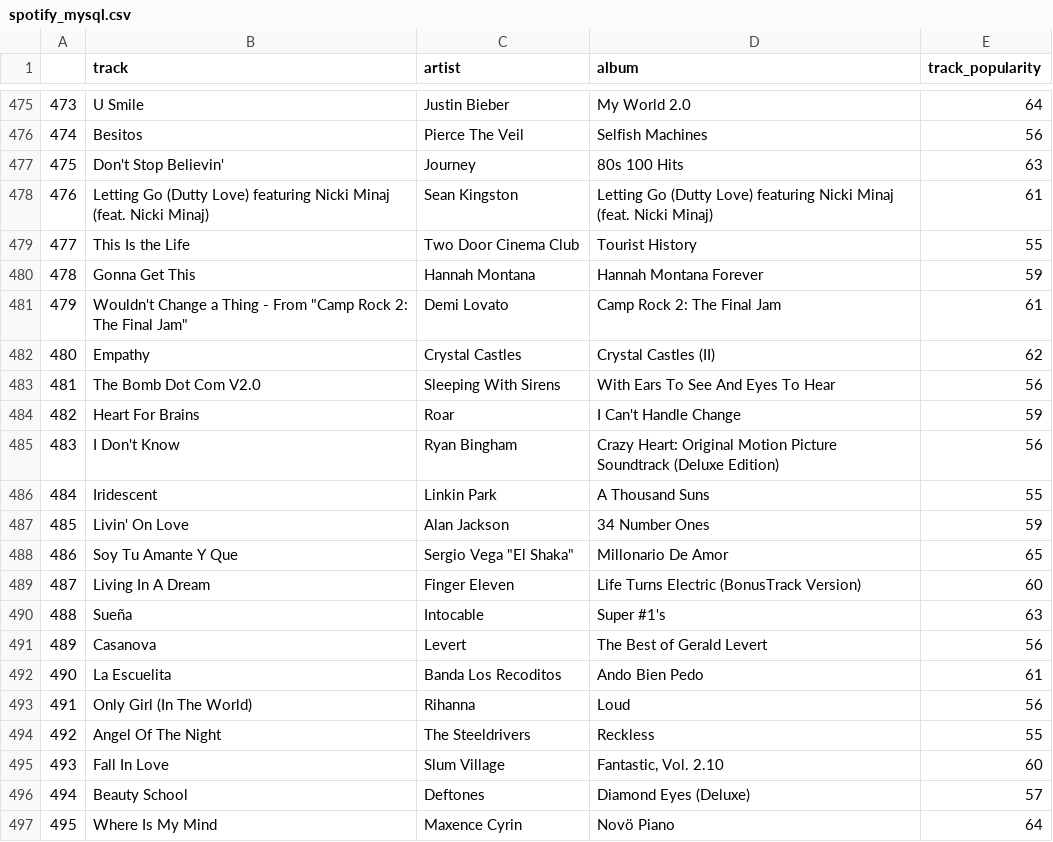
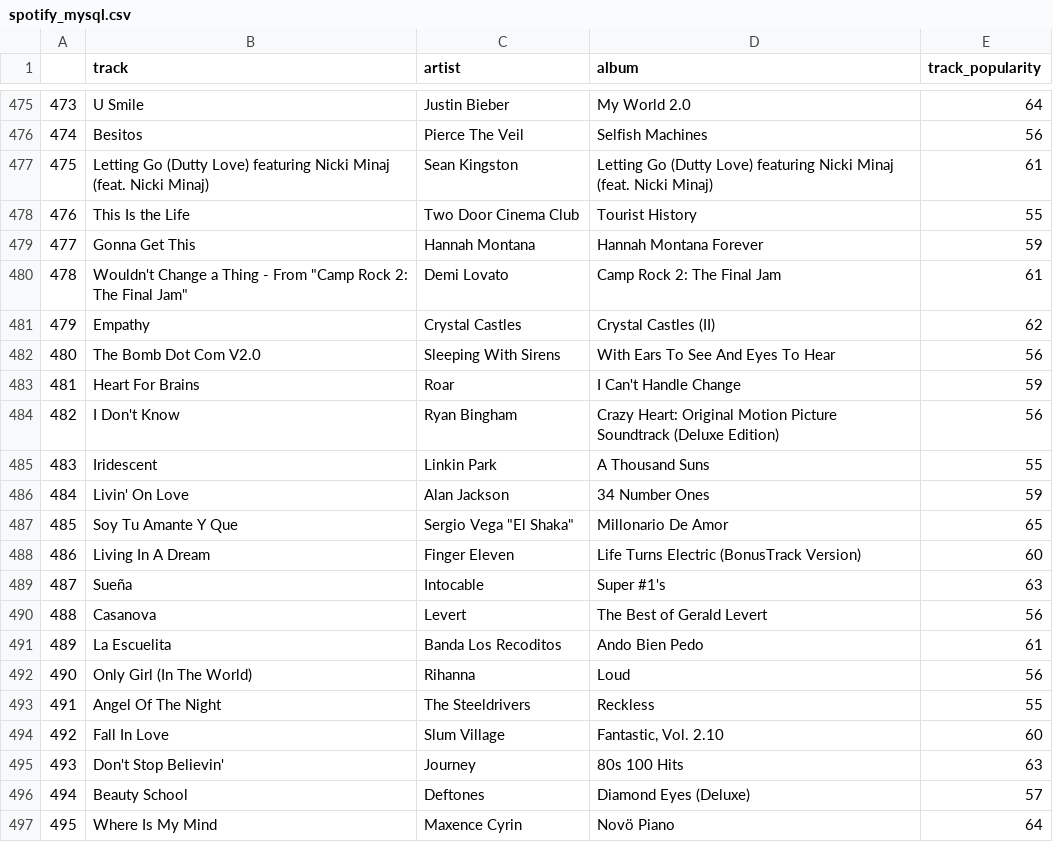
Before and after one commit to rozkrist/PythonIIPractical, a CSV file: FinalProject/spotify_mysql.csv, drawn as a sheet; only a part is shown, gaps mark what is left out; the diff covers the shown part only.

```diff
--- a/FinalProject/spotify_mysql.csv
+++ b/FinalProject/spotify_mysql.csv
@@ -476,21 +476,21 @@
 474,Besitos,Pierce The Veil,Selfish Machines,56
-475,Don't Stop Believin',Journey,80s 100 Hits,63
-476,Letting Go (Dutty Love) featuring Nicki Minaj (feat. Nicki Minaj),Sean Kingston,Letting Go (Dutty Love) featuring Nicki Minaj (feat. Nicki Minaj),61
-477,This Is the Life,Two Door Cinema Club,Tourist History,55
-478,Gonna Get This,Hannah Montana,Hannah Montana Forever,59
-479,"Wouldn't Change a Thing - From ""Camp Rock 2: The Final Jam""",Demi Lovato,Camp Rock 2: The Final Jam,61
-480,Empathy,Crystal Castles,Crystal Castles (II),62
-481,The Bomb Dot Com V2.0,Sleeping With Sirens,With Ears To See And Eyes To Hear,56
-482,Heart For Brains,Roar,I Can't Handle Change,59
-483,I Don't Know,Ryan Bingham,Crazy Heart: Original Motion Picture Soundtrack (Deluxe Edition),56
-484,Iridescent,Linkin Park,A Thousand Suns,55
-485,Livin' On Love,Alan Jackson,34 Number Ones,59
-486,Soy Tu Amante Y Que,"Sergio Vega ""El Shaka""",Millonario De Amor,65
-487,Living In A Dream,Finger Eleven,Life Turns Electric (BonusTrack Version),60
-488,Sueña,Intocable,Super #1's,63
-489,Casanova,Levert,The Best of Gerald Levert,56
-490,La Escuelita,Banda Los Recoditos,Ando Bien Pedo,61
-491,Only Girl (In The World),Rihanna,Loud,56
-492,Angel Of The Night,The Steeldrivers,Reckless,55
-493,Fall In Love,Slum Village,"Fantastic, Vol. 2.10",60
+475,Letting Go (Dutty Love) featuring Nicki Minaj (feat. Nicki Minaj),Sean Kingston,Letting Go (Dutty Love) featuring Nicki Minaj (feat. Nicki Minaj),61
+476,This Is the Life,Two Door Cinema Club,Tourist History,55
+477,Gonna Get This,Hannah Montana,Hannah Montana Forever,59
+478,"Wouldn't Change a Thing - From ""Camp Rock 2: The Final Jam""",Demi Lovato,Camp Rock 2: The Final Jam,61
+479,Empathy,Crystal Castles,Crystal Castles (II),62
+480,The Bomb Dot Com V2.0,Sleeping With Sirens,With Ears To See And Eyes To Hear,56
+481,Heart For Brains,Roar,I Can't Handle Change,59
+482,I Don't Know,Ryan Bingham,Crazy Heart: Original Motion Picture Soundtrack (Deluxe Edition),56
+483,Iridescent,Linkin Park,A Thousand Suns,55
+484,Livin' On Love,Alan Jackson,34 Number Ones,59
+485,Soy Tu Amante Y Que,"Sergio Vega ""El Shaka""",Millonario De Amor,65
+486,Living In A Dream,Finger Eleven,Life Turns Electric (BonusTrack Version),60
+487,Sueña,Intocable,Super #1's,63
+488,Casanova,Levert,The Best of Gerald Levert,56
+489,La Escuelita,Banda Los Recoditos,Ando Bien Pedo,61
+490,Only Girl (In The World),Rihanna,Loud,56
+491,Angel Of The Night,The Steeldrivers,Reckless,55
+492,Fall In Love,Slum Village,"Fantastic, Vol. 2.10",60
+493,Don't Stop Believin',Journey,80s 100 Hits,63
 494,Beauty School,Deftones,Diamond Eyes (Deluxe),57
```
Also changed, not shown: 6 added rows, 6 removed rows and 44 edited cells elsewhere in this file, FinalProject/spotify_mongodb.csv, FinalProject/spotify_neo4j.csv, 6 other files.
